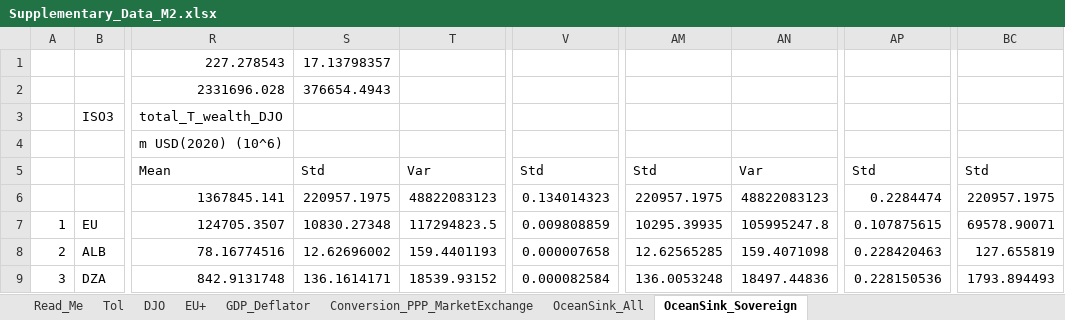
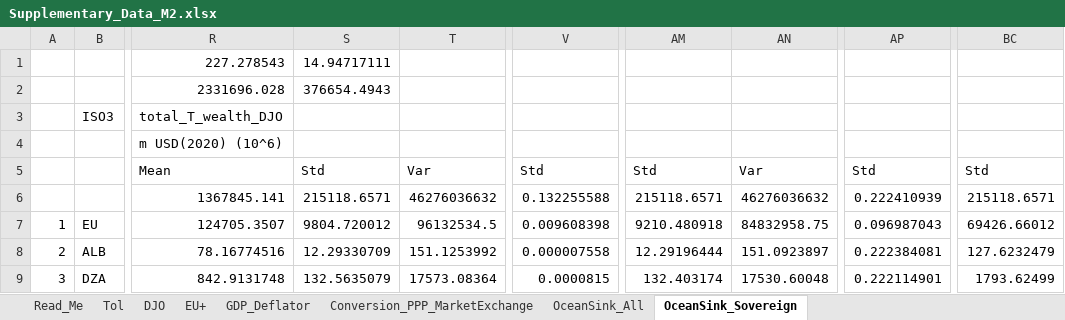
Before and after one commit to wilmwilmsen/OceanValue, an Excel workbook: Supplementary_Data_M2.xlsx, sheet OceanSink_Sovereign, drawn as a sheet; only a part is shown, gaps mark what is left out; values as stored, in another font and other column widths than the file's, no borders; the diff covers the shown part only; the diff names each change by its address in the sheet, - before the commit and + after, or states it on an @@ line.

Commit message:
Add files via upload
Updated Supplementary_Data_M2.xlsx with correct value for Standard Deviation for DJO estimates

```diff
--- a/Supplementary_Data_M2.xlsx (sheet OceanSink_Sovereign)
+++ b/Supplementary_Data_M2.xlsx (sheet OceanSink_Sovereign)
-S1: 17.13798357
+S1: 14.94717111
-S6: 220957.1975
+S6: 215118.6571
-T6: 48822083123
+T6: 46276036632
-V6: 0.134014323
+V6: 0.132255588
-AM6: 220957.1975
+AM6: 215118.6571
-AN6: 48822083123
+AN6: 46276036632
-AP6: 0.2284474
+AP6: 0.222410939
-BC6: 220957.1975
+BC6: 215118.6571
-S7: 10830.27348
+S7: 9804.720012
-T7: 117294823.5
+T7: 96132534.5
-V7: 0.009808859
+V7: 0.009608398
-AM7: 10295.39935
+AM7: 9210.480918
-AN7: 105995247.8
+AN7: 84832958.75
-AP7: 0.107875615
+AP7: 0.096987043
-BC7: 69578.90071
+BC7: 69426.66012
-S8: 12.62696002
+S8: 12.29330709
-T8: 159.4401193
+T8: 151.1253992
-V8: 0.000007658
+V8: 0.000007558
-AM8: 12.62565285
+AM8: 12.29196444
-AN8: 159.4071098
+AN8: 151.0923897
-AP8: 0.228420463
+AP8: 0.222384081
-BC8: 127.655819
+BC8: 127.6232479
-S9: 136.1614171
+S9: 132.5635079
-T9: 18539.93152
+T9: 17573.08364
-V9: 0.000082584
+V9: 0.0000815
-AM9: 136.0053248
+AM9: 132.403174
-AN9: 18497.44836
+AN9: 17530.60048
-AP9: 0.228150536
+AP9: 0.222114901
-BC9: 1793.894493
+BC9: 1793.62499
```
Also changed, not shown: 854 edited cells elsewhere in this sheet.
